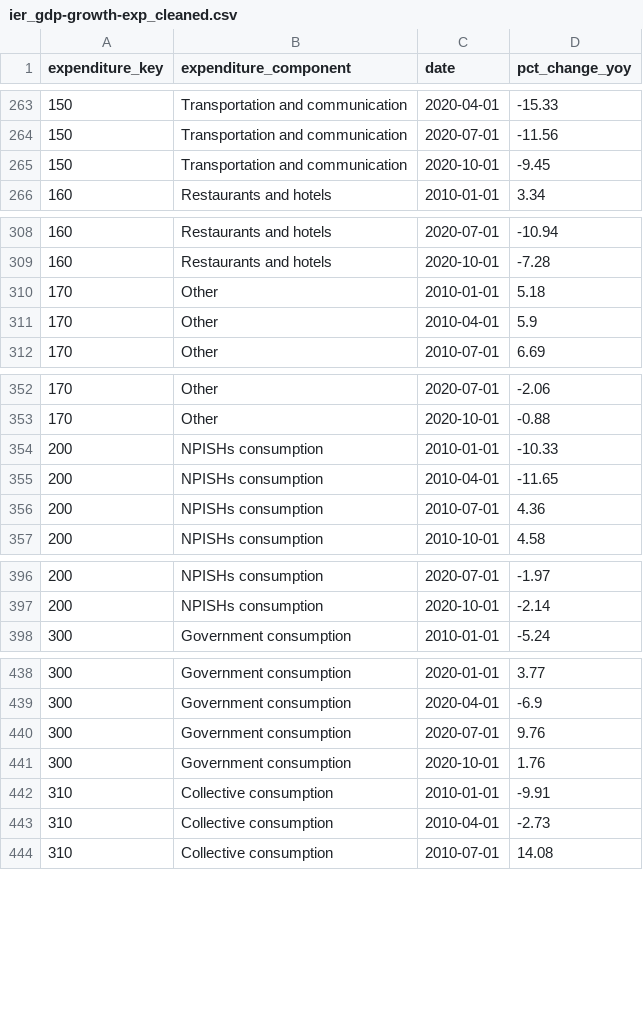
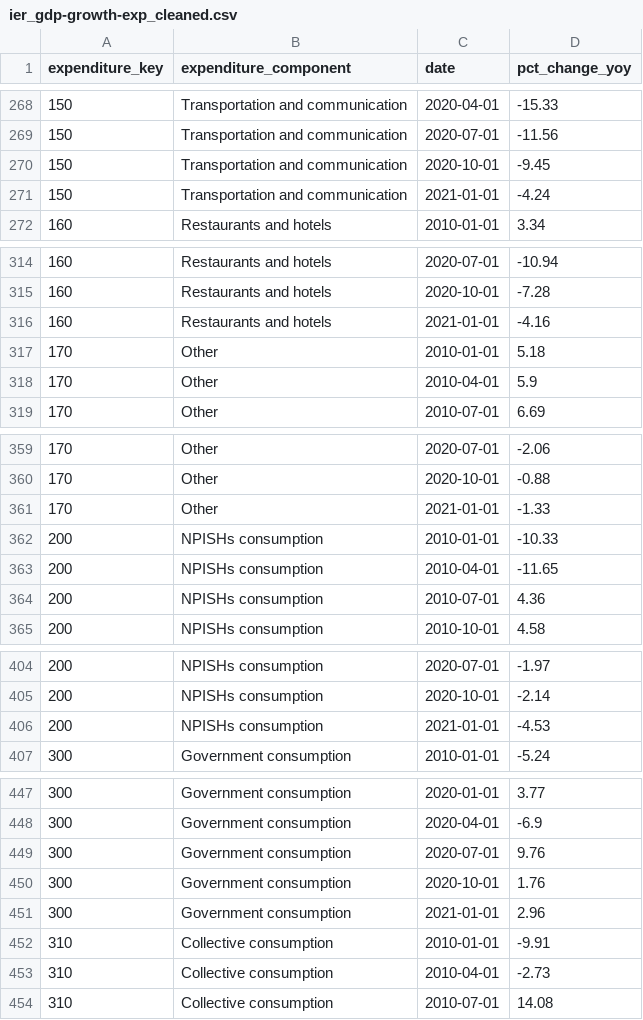
Before and after one commit to dzulfiqarfr/indonesia-recovery-tracker, a CSV file: data/ier_gdp-growth-exp_cleaned.csv, drawn as a sheet; only a part is shown, gaps mark what is left out; the diff covers the shown part only; the diff names each change by its address in the sheet, - before the commit and + after, or states it on an @@ line.

```diff
--- a/data/ier_gdp-growth-exp_cleaned.csv
+++ b/data/ier_gdp-growth-exp_cleaned.csv
+row 271: 150 | Transportation and communication | 2021-01-01 | -4.24
+row 316: 160 | Restaurants and hotels | 2021-01-01 | -4.16
+row 361: 170 | Other | 2021-01-01 | -1.33
+row 406: 200 | NPISHs consumption | 2021-01-01 | -4.53
+row 451: 300 | Government consumption | 2021-01-01 | 2.96
```
Also changed, not shown: 27 added rows elsewhere in this file, data/ier_gdp-ctg_cleaned.csv, data/ier_gdp-growth-sector_cleaned.csv, 3 other files.
